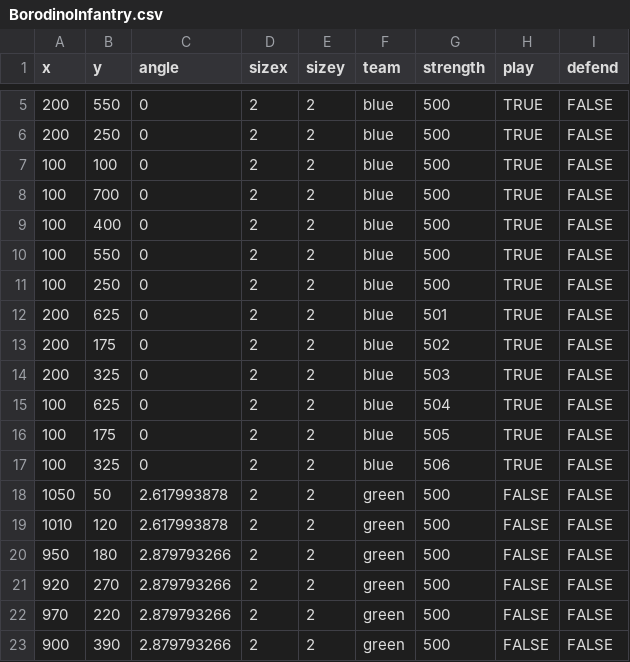
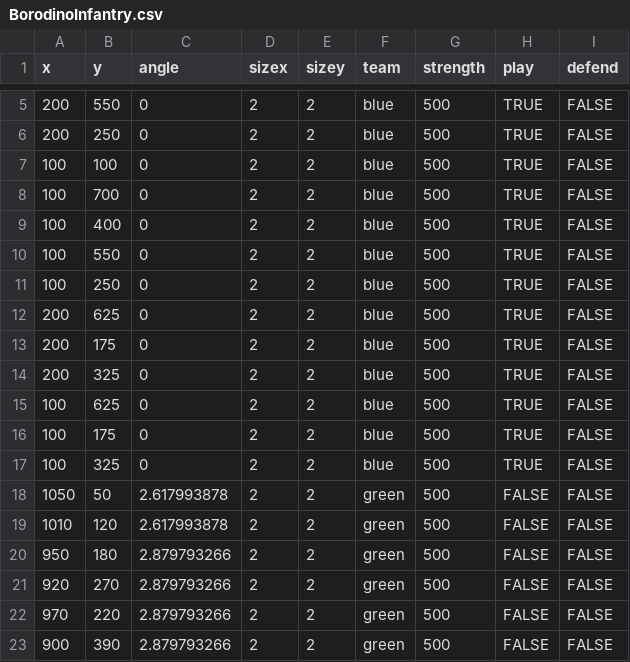
Before and after one commit to valeradonchev/Musketcraft, a CSV file: levels/BorodinoInfantry.csv, drawn as a sheet; only a part is shown, gaps mark what is left out.

```diff
--- a/levels/BorodinoInfantry.csv
+++ b/levels/BorodinoInfantry.csv
@@ -11,8 +11,8 @@ x,y,angle,sizex,sizey,team,strength,play,defend
 100,250,0,2,2,blue,500,TRUE,FALSE
-200,625,0,2,2,blue,501,TRUE,FALSE
-200,175,0,2,2,blue,502,TRUE,FALSE
-200,325,0,2,2,blue,503,TRUE,FALSE
-100,625,0,2,2,blue,504,TRUE,FALSE
-100,175,0,2,2,blue,505,TRUE,FALSE
-100,325,0,2,2,blue,506,TRUE,FALSE
+200,625,0,2,2,blue,500,TRUE,FALSE
+200,175,0,2,2,blue,500,TRUE,FALSE
+200,325,0,2,2,blue,500,TRUE,FALSE
+100,625,0,2,2,blue,500,TRUE,FALSE
+100,175,0,2,2,blue,500,TRUE,FALSE
+100,325,0,2,2,blue,500,TRUE,FALSE
 1050,50,2.617993878,2,2,green,500,FALSE,FALSE
```
Also changed, not shown: 8 other files.
